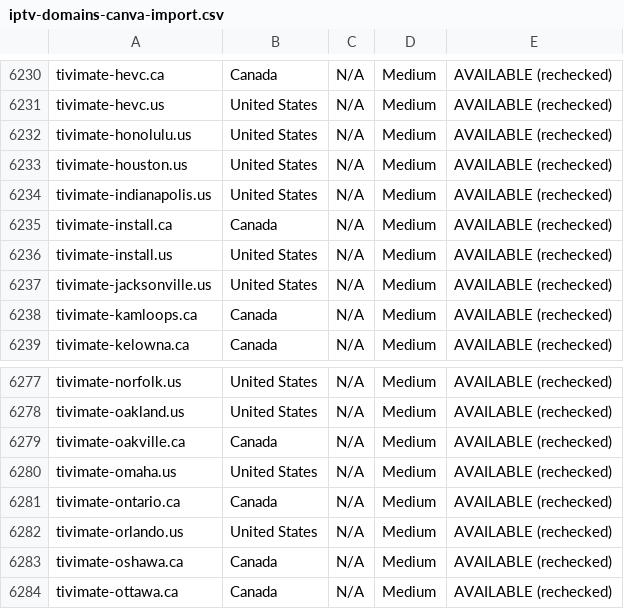
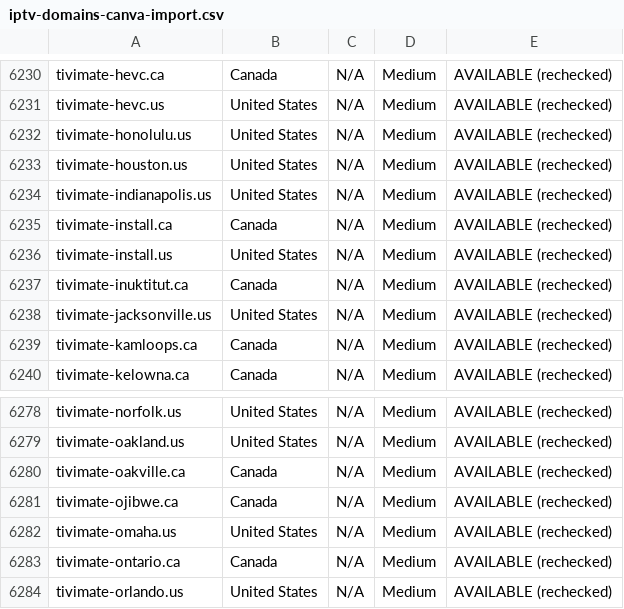
Before and after one commit to CryptoNews24/edit, a CSV file: research/iptv-seo/canva/iptv-domains-canva-import.csv, drawn as a sheet; only a part is shown, gaps mark what is left out; the shorter side is filled out with more unchanged rows; the diff names each change by its address in the sheet, - before the commit and + after, or states it on an @@ line.

```diff
--- a/research/iptv-seo/canva/iptv-domains-canva-import.csv
+++ b/research/iptv-seo/canva/iptv-domains-canva-import.csv
+row 6237: tivimate-inuktitut.ca | Canada | N/A | Medium | AVAILABLE (rechecked)
+row 6281: tivimate-ojibwe.ca | Canada | N/A | Medium | AVAILABLE (rechecked)
```
Also changed, not shown: research/iptv-seo/availability_recheck.csv, 6 other files.
